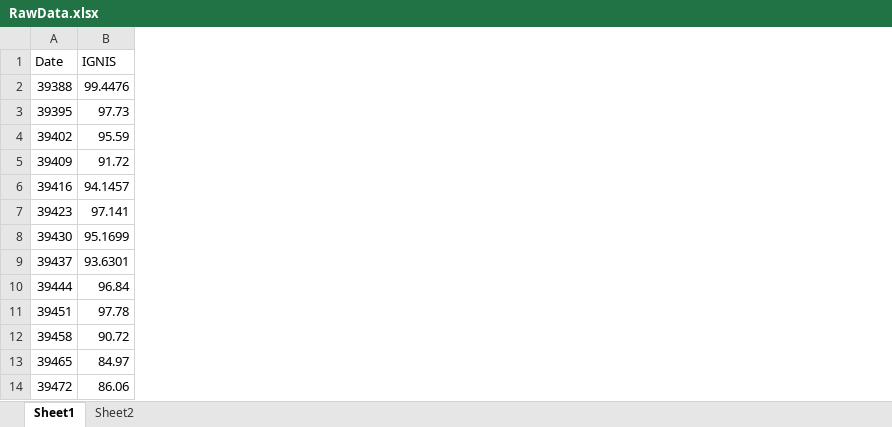
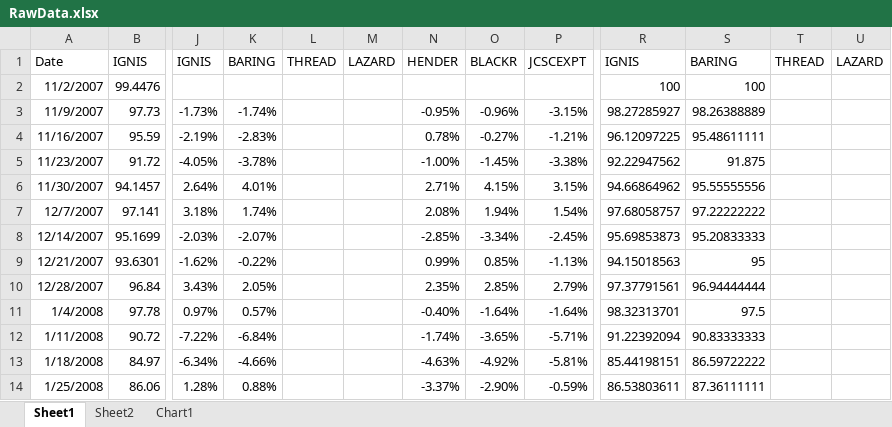
Before and after one commit to mcastagnaa/EurSC, an Excel workbook: RawData.xlsx, sheet Sheet1, drawn as a sheet; only a part is shown, gaps mark what is left out; values as stored, in another font and other column widths than the file's, no borders; removed rows and columns are numbered as before the commit, all else as after; the diff covers the shown part only; the diff names each change by its address in the sheet, - before the commit and + after, or states it on an @@ line.

```diff
--- a/RawData.xlsx (sheet Sheet1)
+++ b/RawData.xlsx (sheet Sheet1)
+sheet tab: Chart1
-column A, rows 1-14: Date | 39388 | 39395 | 39402 | 39409 | 39416 | 39423 | 39430 | 39437 | 39444 | 39451 | 39458 | 39465 | 39472
+column A, rows 1-14: Date | 11/2/2007 | 11/9/2007 | 11/16/2007 | 11/23/2007 | 11/30/2007 | 12/7/2007 | 12/14/2007 | 12/21/2007 | 12/28/2007 | 1/4/2008 | 1/11/2008 | 1/18/2008 | 1/25/2008
+column J, rows 1-14: IGNIS |  | -1.73% | -2.19% | -4.05% | 2.64% | 3.18% | -2.03% | -1.62% | 3.43% | 0.97% | -7.22% | -6.34% | 1.28%
+column K, rows 1-14: BARING |  | -1.74% | -2.83% | -3.78% | 4.01% | 1.74% | -2.07% | -0.22% | 2.05% | 0.57% | -6.84% | -4.66% | 0.88%
+column L, row 1: THREAD
+column M, row 1: LAZARD
+column N, rows 1-14: HENDER |  | -0.95% | 0.78% | -1.00% | 2.71% | 2.08% | -2.85% | 0.99% | 2.35% | -0.40% | -1.74% | -4.63% | -3.37%
+column O, rows 1-14: BLACKR |  | -0.96% | -0.27% | -1.45% | 4.15% | 1.94% | -3.34% | 0.85% | 2.85% | -1.64% | -3.65% | -4.92% | -2.90%
+column P, rows 1-14: JCSCEXPT |  | -3.15% | -1.21% | -3.38% | 3.15% | 1.54% | -2.45% | -1.13% | 2.79% | -1.64% | -5.71% | -5.81% | -0.59%
+column R, rows 1-14: IGNIS | 100 | 98.27285927 | 96.12097225 | 92.22947562 | 94.66864962 | 97.68058757 | 95.69853873 | 94.15018563 | 97.37791561 | 98.32313701 | 91.22392094 | 85.44198151 | 86.53803611
+column S, rows 1-14: BARING | 100 | 98.26388889 | 95.48611111 | 91.875 | 95.55555556 | 97.22222222 | 95.20833333 | 95 | 96.94444444 | 97.5 | 90.83333333 | 86.59722222 | 87.36111111
+column T, row 1: THREAD
+column U, row 1: LAZARD
```
Also changed, not shown: 5 added columns elsewhere in this sheet, sheet Sheet2, charts or pictures, 3 other files.
